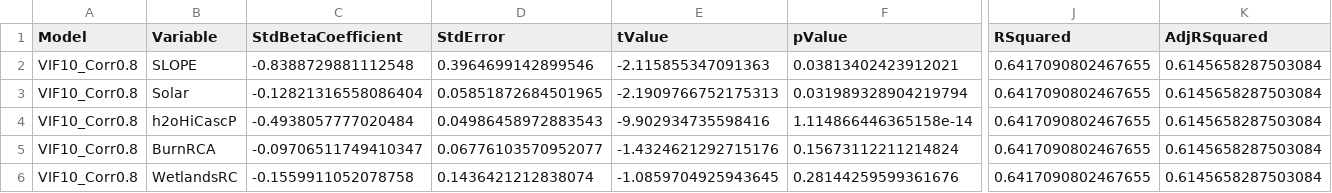
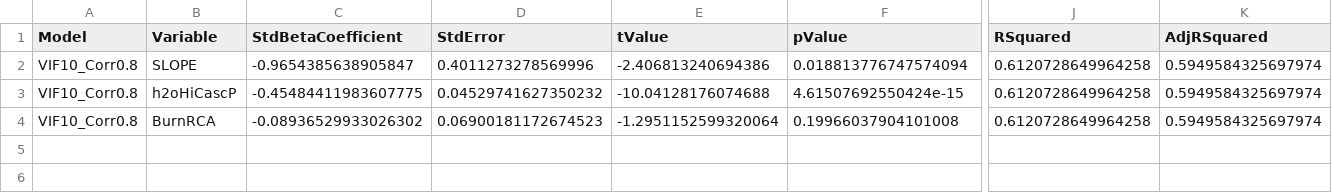
Before and after one commit to SavannahMilburnUGA/Thermal-Sensitivity, a CSV file: results/2021/MLR/detailedSummary/VIF10_Corr0.8_detailed_summary.csv, drawn as a sheet; only a part is shown, gaps mark what is left out; removed rows and columns are numbered as before the commit, all else as after; rows hold the shown columns only; the diff covers the shown part only; the diff names each change by its address in the sheet, - before the commit and + after, or states it on an @@ line.

```diff
--- a/results/2021/MLR/detailedSummary/VIF10_Corr0.8_detailed_summary.csv
+++ b/results/2021/MLR/detailedSummary/VIF10_Corr0.8_detailed_summary.csv
-C2 (StdBetaCoefficient): -0.8388729881112548
+C2 (StdBetaCoefficient): -0.9654385638905847
-D2 (StdError): 0.3964699142899546
+D2 (StdError): 0.4011273278569996
-E2 (tValue): -2.115855347091363
+E2 (tValue): -2.406813240694386
-F2 (pValue): 0.03813402423912021
+F2 (pValue): 0.018813776747574094
-J2 (RSquared): 0.6417090802467655
+J2 (RSquared): 0.6120728649964258
-K2 (AdjRSquared): 0.6145658287503084
+K2 (AdjRSquared): 0.5949584325697974
-row 3: VIF10_Corr0.8 | Solar | -0.12821316558086404 | 0.05851872684501965 | -2.1909766752175313 | 0.031989328904219794 | 0.6417090802467655 | 0.6145658287503084
-C3 (StdBetaCoefficient): -0.4938057777020484
+C3 (StdBetaCoefficient): -0.45484411983607775
-D3 (StdError): 0.04986458972883543
+D3 (StdError): 0.04529741627350232
-E3 (tValue): -9.902934735598416
+E3 (tValue): -10.04128176074688
-F3 (pValue): 1.114866446365158e-14
+F3 (pValue): 4.61507692550424e-15
-J3:J4 (RSquared): 0.6417090802467655
+J3:J4 (RSquared): 0.6120728649964258
-K3:K4 (AdjRSquared): 0.6145658287503084
+K3:K4 (AdjRSquared): 0.5949584325697974
-C4 (StdBetaCoefficient): -0.09706511749410347
+C4 (StdBetaCoefficient): -0.08936529933026302
-D4 (StdError): 0.06776103570952077
+D4 (StdError): 0.06900181172674523
-E4 (tValue): -1.4324621292715176
+E4 (tValue): -1.2951152599320064
-F4 (pValue): 0.15673112211214824
+F4 (pValue): 0.19966037904101008
-row 6: VIF10_Corr0.8 | WetlandsRC | -0.1559911052078758 | 0.1436421212838074 | -1.0859704925943645 | 0.28144259599361676 | 0.6417090802467655 | 0.6145658287503084
```
Also changed, not shown: 6 edited cells elsewhere in this file, results/2021/MLR/detailedSummary/VIF10_Corr0.6_detailed_summary.csv, results/2021/MLR/detailedSummary/VIF10_Corr0.7_detailed_summary.csv, 30 other files.
